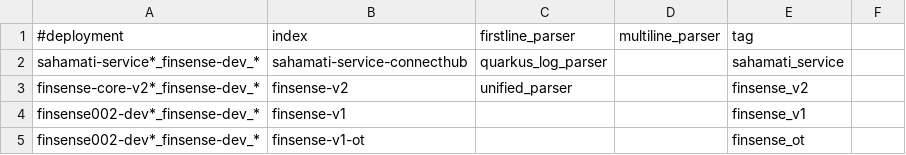
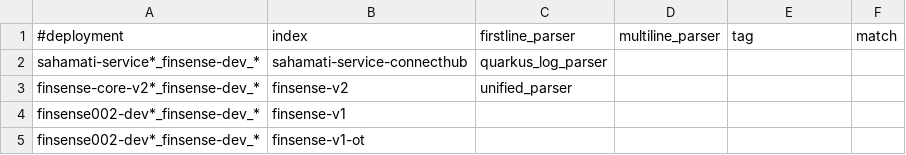
Before and after one commit to souravgharge-ftpl/fluent-bit-config, a CSV file: finsense/fluentbit_config_finsense_uat.csv, drawn as a sheet.

Commit message:
Update fluentbit_config_finsense_uat.csv

```diff
--- a/finsense/fluentbit_config_finsense_uat.csv
+++ b/finsense/fluentbit_config_finsense_uat.csv
@@ -1,5 +1,5 @@
-#deployment,index,firstline_parser,multiline_parser,tag
-sahamati-service*_finsense-dev_*,sahamati-service-connecthub,quarkus_log_parser,,sahamati_service
-finsense-core-v2*_finsense-dev_*,finsense-v2,unified_parser,,finsense_v2
-finsense002-dev*_finsense-dev_*,finsense-v1,,,finsense_v1
-finsense002-dev*_finsense-dev_*,finsense-v1-ot,,,finsense_ot
+#deployment,index,firstline_parser,multiline_parser,tag,match
+sahamati-service*_finsense-dev_*,sahamati-service-connecthub,quarkus_log_parser,,,
+finsense-core-v2*_finsense-dev_*,finsense-v2,unified_parser,,,
+finsense002-dev*_finsense-dev_*,finsense-v1,,,,
+finsense002-dev*_finsense-dev_*,finsense-v1-ot,,,,
```
